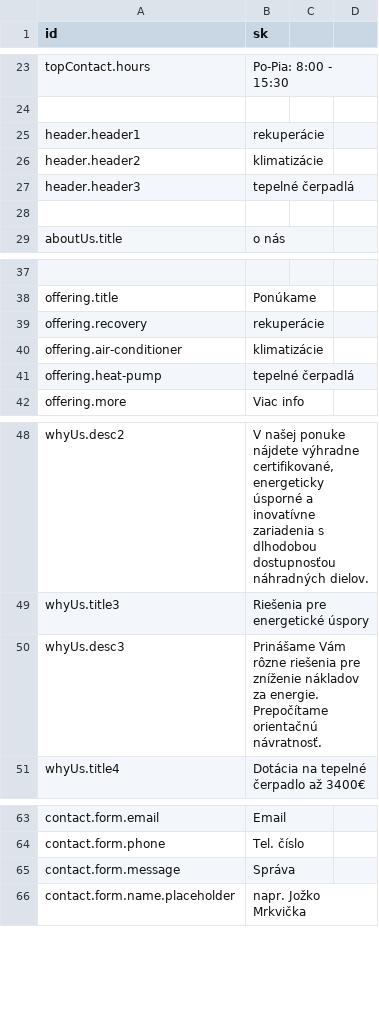
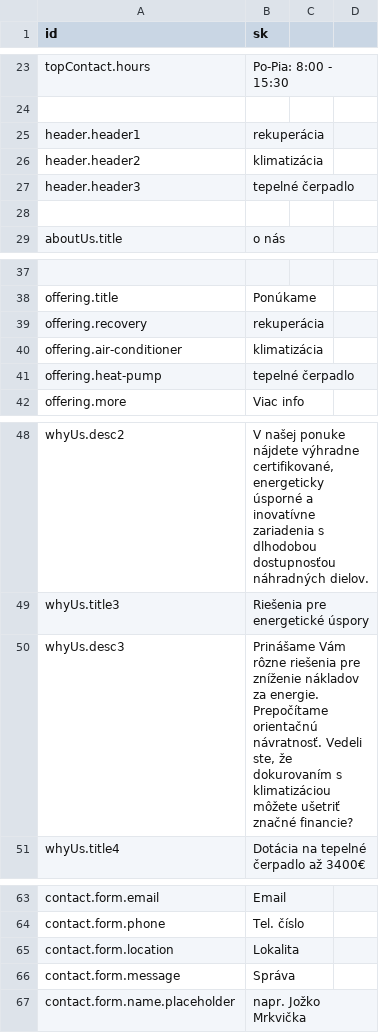
Before and after one commit to TimeaNagy/timeanagy.github.io, a CSV file: i18n/i18n.csv, drawn as a sheet; only a part is shown, gaps mark what is left out; the diff names each change by its address in the sheet, - before the commit and + after, or states it on an @@ line.

Commit message:
new header, text changes, location

```diff
--- a/i18n/i18n.csv
+++ b/i18n/i18n.csv
-B25 (sk): rekuperácie
+B25 (sk): rekuperácia
-B26 (sk): klimatizácie
+B26 (sk): klimatizácia
-B27 (sk): tepelné čerpadlá
+B27 (sk): tepelné čerpadlo
-B39 (sk): rekuperácie
+B39 (sk): rekuperácia
-B40 (sk): klimatizácie
+B40 (sk): klimatizácia
-B41 (sk): tepelné čerpadlá
+B41 (sk): tepelné čerpadlo
-B50 (sk): …orientačnú návratnosť.
+B50 (sk): …orientačnú návratnosť. Vedeli ste, že dokurovaním s klimatizáciou môžete ušetriť značné financie?
+row 65: contact.form.location | Lokalita
```
Also changed, not shown: 14 other files.
